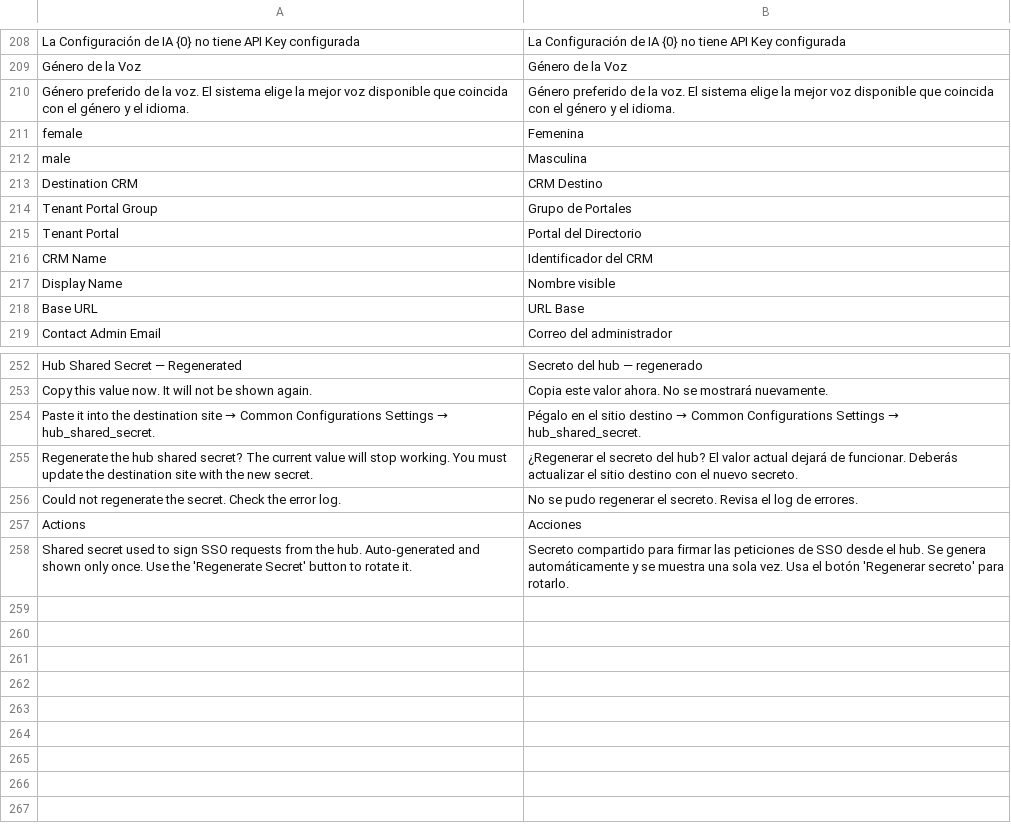
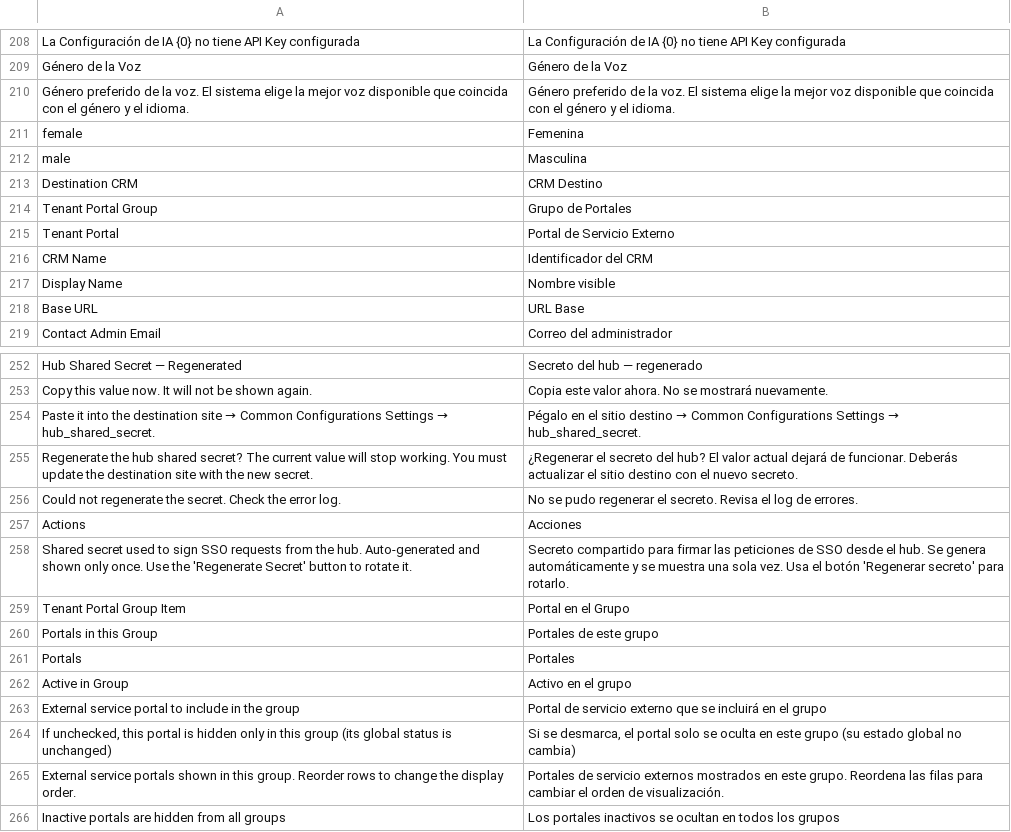
Before and after one commit to sebastianOrtiz/common-configurations, a CSV file: common_configurations/translations/es-CO.csv, drawn as a sheet; only a part is shown, gaps mark what is left out.

Commit message:
♻️ refactor: Tenant Hub — relación muchos-a-muchos entre grupos y portales
Refactoriza el modelo de datos del Tenant Hub para soportar una relación
muchos-a-muchos entre `Tenant Portal Group` y `Tenant Portal` mediante la
introducción de la child table `Tenant Portal Group Item`. Esto permite:

- Un mismo portal puede pertenecer a múltiples grupos
- Desactivar portales de forma independiente por grupo
- Controlar el orden visual de portales reordenando filas en el grupo
- Simplificar el modelo removiendo `group` y `display_order` de Tenant Portal

Cambios:
- Nuevo DocType `Tenant Portal Group Item` (child table istable:1)
- `Tenant Portal Group` ahora tiene tabla `portals` con items activos
- `Tenant Portal` pierde campos `group` (FK) y `display_order`
- `HubService.get_group_with_portals()` reescrita para JOINear a través
  de la tabla intermedia, filtrando por `is_active_in_group` e `is_active`
- `sort_field` en Tenant Portal cambia de `display_order` a `modified`
- Traducciones: Tenant Portal → "Portal de Servicio Externo" (es, es-CO)
- 8 nuevos strings de traducción para el nuevo child DocType

No hay impacto en datos existentes (feature aún no en producción).

```diff
--- a/common_configurations/translations/es-CO.csv
+++ b/common_configurations/translations/es-CO.csv
@@ -214,3 +214,3 @@ Destination CRM,CRM Destino,
 Tenant Portal Group,Grupo de Portales,
-Tenant Portal,Portal del Directorio,
+Tenant Portal,Portal de Servicio Externo,
 CRM Name,Identificador del CRM,
@@ -258 +258,9 @@ Actions,Acciones,
 "Shared secret used to sign SSO requests from the hub. Auto-generated and shown only once. Use the 'Regenerate Secret' button to rotate it.","Secreto compartido para firmar las peticiones de SSO desde el hub. Se genera automáticamente y se muestra una sola vez. Usa el botón 'Regenerar secreto' para rotarlo.",
+Tenant Portal Group Item,Portal en el Grupo,
+Portals in this Group,Portales de este grupo,
+Portals,Portales,
+Active in Group,Activo en el grupo,
+External service portal to include in the group,Portal de servicio externo que se incluirá en el grupo,
+"If unchecked, this portal is hidden only in this group (its global status is unchanged)","Si se desmarca, el portal solo se oculta en este grupo (su estado global no cambia)",
+External service portals shown in this group. Reorder rows to change the display order.,Portales de servicio externos mostrados en este grupo. Reordena las filas para cambiar el orden de visualización.,
+Inactive portals are hidden from all groups,Los portales inactivos se ocultan en todos los grupos,
```
Also changed, not shown: common_configurations/translations/es.csv, 8 other files.
